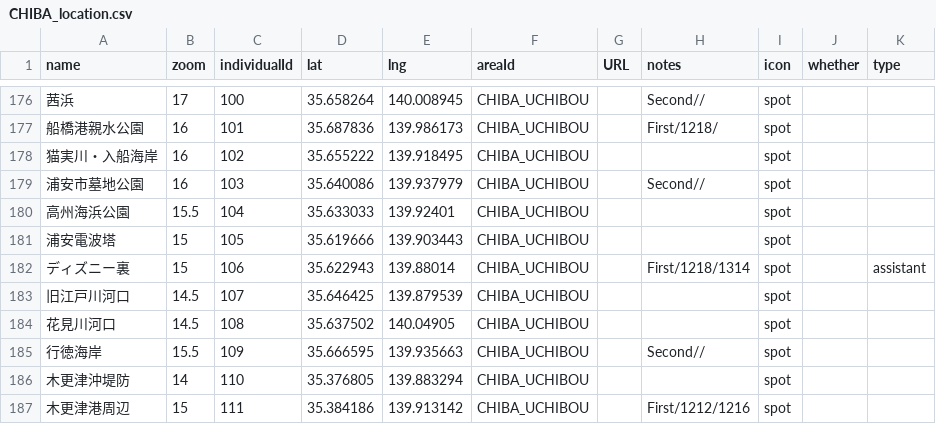
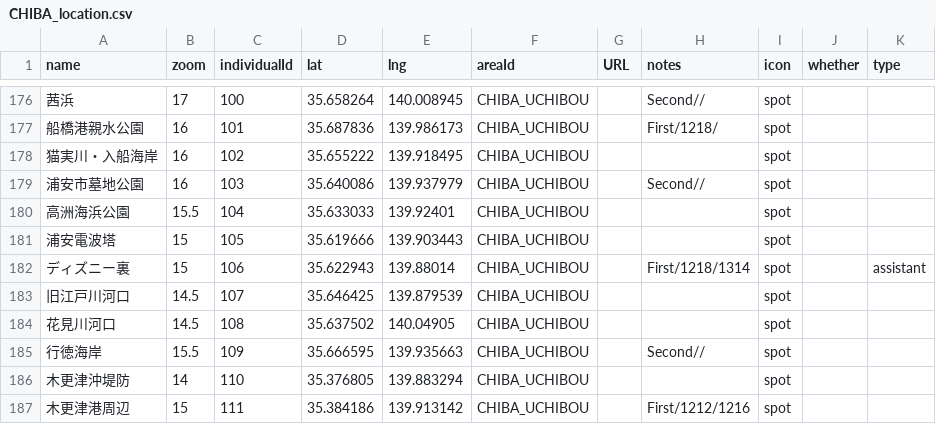
Before and after one commit to 4476barebare/MAP-, a CSV file: KANTO/CHIBA_location.csv, drawn as a sheet; only a part is shown, gaps mark what is left out; the diff names each change by its address in the sheet, - before the commit and + after, or states it on an @@ line.

Commit message:
Fix typo in KANTO/CHIBA_location.csv

```diff
--- a/KANTO/CHIBA_location.csv
+++ b/KANTO/CHIBA_location.csv
-A180 (name): 高州海浜公園
+A180 (name): 高洲海浜公園
```
